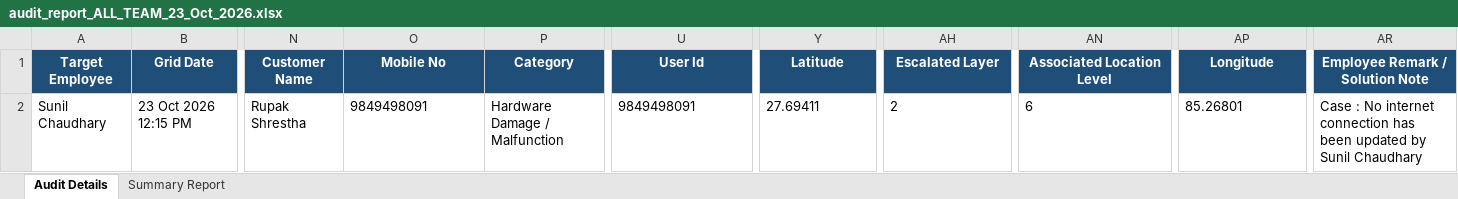
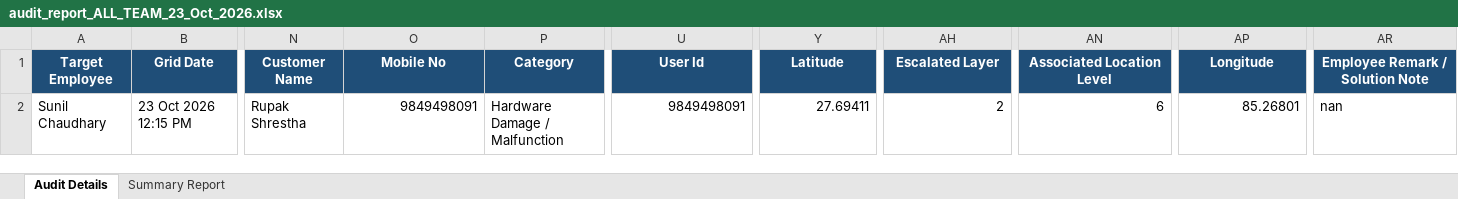
Before and after one commit to pradeepneupane10/employee-audit-app, an Excel workbook: audit_report_ALL_TEAM_23_Oct_2026.xlsx, sheet Audit Details, drawn as a sheet; only a part is shown, gaps mark what is left out; values as stored, in another font and other column widths than the file's, no borders; the diff names each change by its address in the sheet, - before the commit and + after, or states it on an @@ line.

```diff
--- a/audit_report_ALL_TEAM_23_Oct_2026.xlsx (sheet Audit Details)
+++ b/audit_report_ALL_TEAM_23_Oct_2026.xlsx (sheet Audit Details)
-O2 alignment: left
+O2 alignment: right
-U2 alignment: left
+U2 alignment: right
-Y2 alignment: left
+Y2 alignment: right
-AH2 alignment: left
+AH2 alignment: right
-AN2 alignment: left
+AN2 alignment: right
-AP2 alignment: left
+AP2 alignment: right
-AR2 (Employee Remark / Solution Note): Case : No internet connection has been updated by Sunil Chaudhary
+AR2 (Employee Remark / Solution Note): nan
```
Also changed, not shown: EXECUTIVE_TEAM_AUDIT_REPORT_23_Oct_2026.xlsx, 1 other file.
